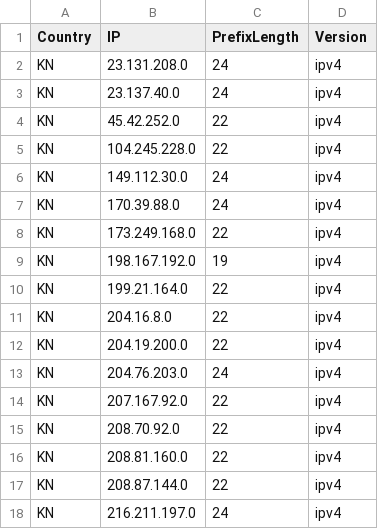
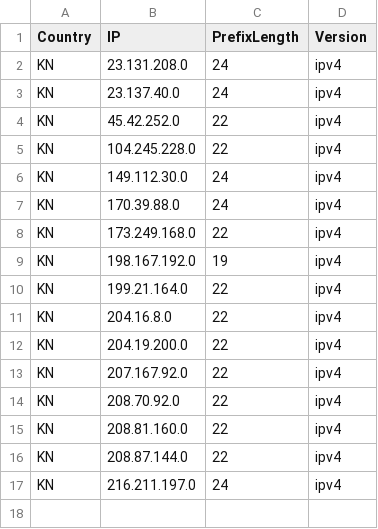
Before and after one commit to HotCakeX/Official-IANA-IP-blocks, a CSV file: CSV/IPV4/KN.csv, drawn as a sheet.

```diff
--- a/CSV/IPV4/KN.csv
+++ b/CSV/IPV4/KN.csv
@@ -12,3 +12,2 @@ KN,204.16.8.0,22,ipv4
 KN,204.19.200.0,22,ipv4
-KN,204.76.203.0,24,ipv4
 KN,207.167.92.0,22,ipv4
```
Also changed, not shown: CSV/IPV4/GB.csv, CSV/IPV4/NL.csv, 39 other files.
